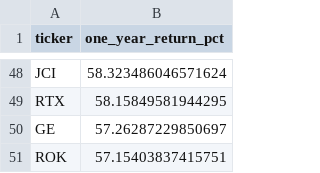
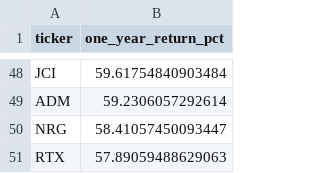
Before and after one commit to ShaivPandya/market-scripts, a CSV file: equities/market_technicals/sp500_top50.csv, drawn as a sheet; only a part is shown, gaps mark what is left out; removed rows and columns are numbered as before the commit, all else as after; the diff covers the shown part only; the diff names each change by its address in the sheet, - before the commit and + after, or states it on an @@ line.

```diff
--- a/equities/market_technicals/sp500_top50.csv
+++ b/equities/market_technicals/sp500_top50.csv
-B48 (one_year_return_pct): 58.323486046571624
+B48 (one_year_return_pct): 59.61754840903484
+row 49: ADM | 59.2306057292614
+row 50: NRG | 58.41057450093447
-B51 (one_year_return_pct): 58.15849581944295
+B51 (one_year_return_pct): 57.89059488629063
-row 50: GE | 57.26287229850697
-row 51: ROK | 57.15403837415751
```
Also changed, not shown: 24 added rows, 24 removed rows and 22 edited cells elsewhere in this file, 3 other files.
